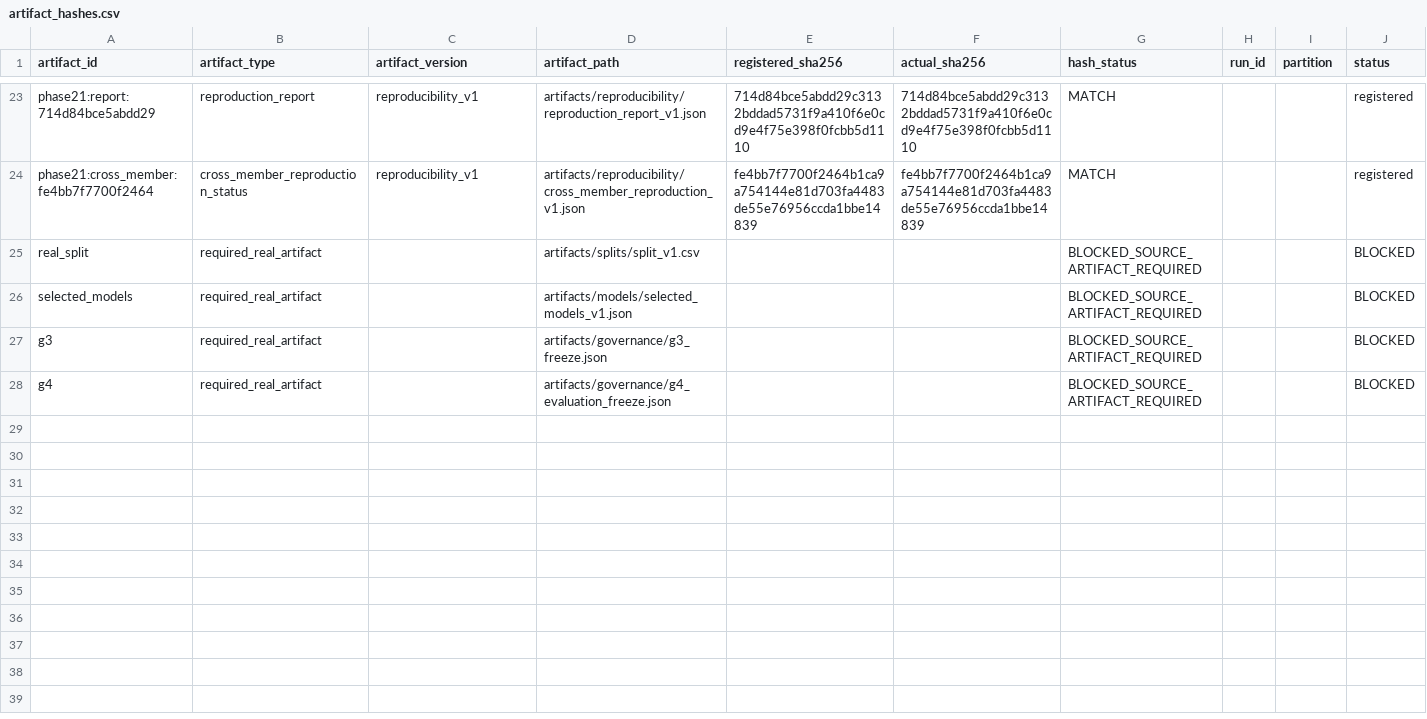
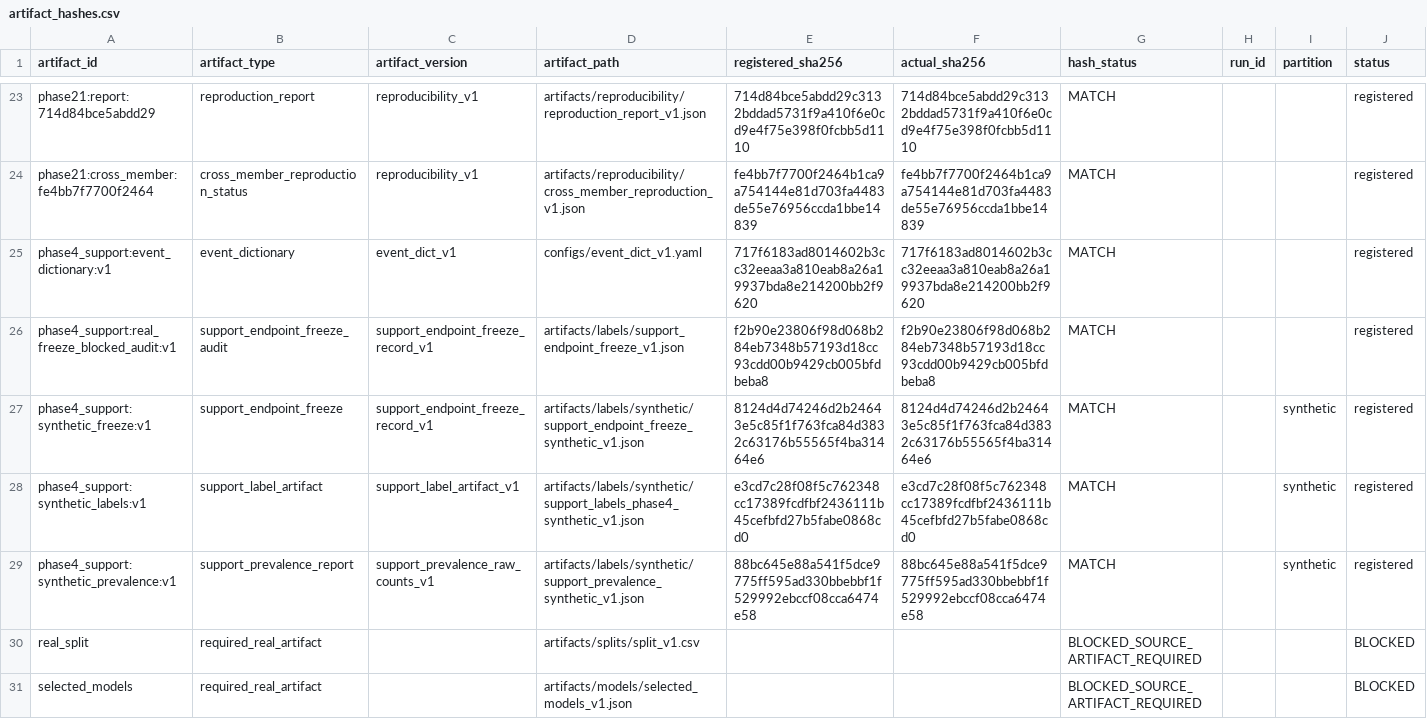
Before and after one commit to KhareV/Healthcare-Project, a CSV file: docs/evidence/models/manifests/artifact_hashes.csv, drawn as a sheet; only a part is shown, gaps mark what is left out; the shorter side is filled out with more unchanged rows.

```diff
--- a/docs/evidence/models/manifests/artifact_hashes.csv
+++ b/docs/evidence/models/manifests/artifact_hashes.csv
@@ -24,2 +24,7 @@ phase21:report:714d84bce5abdd29,reproduction_report,reproducibility_v1,artifacts
 phase21:cross_member:fe4bb7f7700f2464,cross_member_reproduction_status,reproducibility_v1,artifacts/reproducibility/cross_member_reproduction_v1.json,fe4bb7f7700f2464b1ca9a754144e81d703fa4483de55e76956ccda1bbe14839,fe4bb7f7700f2464b1ca9a754144e81d703fa4483de55e76956ccda1bbe14839,MATCH,,,registered
+phase4_support:event_dictionary:v1,event_dictionary,event_dict_v1,configs/event_dict_v1.yaml,717f6183ad8014602b3cc32eeaa3a810eab8a26a19937bda8e214200bb2f9620,717f6183ad8014602b3cc32eeaa3a810eab8a26a19937bda8e214200bb2f9620,MATCH,,,registered
+phase4_support:real_freeze_blocked_audit:v1,support_endpoint_freeze_audit,support_endpoint_freeze_record_v1,artifacts/labels/support_endpoint_freeze_v1.json,f2b90e23806f98d068b284eb7348b57193d18cc93cdd00b9429cb005bfdbeba8,f2b90e23806f98d068b284eb7348b57193d18cc93cdd00b9429cb005bfdbeba8,MATCH,,,registered
+phase4_support:synthetic_freeze:v1,support_endpoint_freeze,support_endpoint_freeze_record_v1,artifacts/labels/synthetic/support_endpoint_freeze_synthetic_v1.json,8124d4d74246d2b24643e5c85f1f763fca84d3832c63176b55565f4ba31464e6,8124d4d74246d2b24643e5c85f1f763fca84d3832c63176b55565f4ba31464e6,MATCH,,synthetic,registered
+phase4_support:synthetic_labels:v1,support_label_artifact,support_label_artifact_v1,artifacts/labels/synthetic/support_labels_phase4_synthetic_v1.json,e3cd7c28f08f5c762348cc17389fcdfbf2436111b45cefbfd27b5fabe0868cd0,e3cd7c28f08f5c762348cc17389fcdfbf2436111b45cefbfd27b5fabe0868cd0,MATCH,,synthetic,registered
+phase4_support:synthetic_prevalence:v1,support_prevalence_report,support_prevalence_raw_counts_v1,artifacts/labels/synthetic/support_prevalence_synthetic_v1.json,88bc645e88a541f5dce9775ff595ad330bbebbf1f529992ebccf08cca6474e58,88bc645e88a541f5dce9775ff595ad330bbebbf1f529992ebccf08cca6474e58,MATCH,,synthetic,registered
 real_split,required_real_artifact,,artifacts/splits/split_v1.csv,,,BLOCKED_SOURCE_ARTIFACT_REQUIRED,,,BLOCKED
```
Also changed, not shown: docs/evidence/models/manifests/artifacts_input_snapshot.csv, experiments/artifacts.csv, 24 other files.
